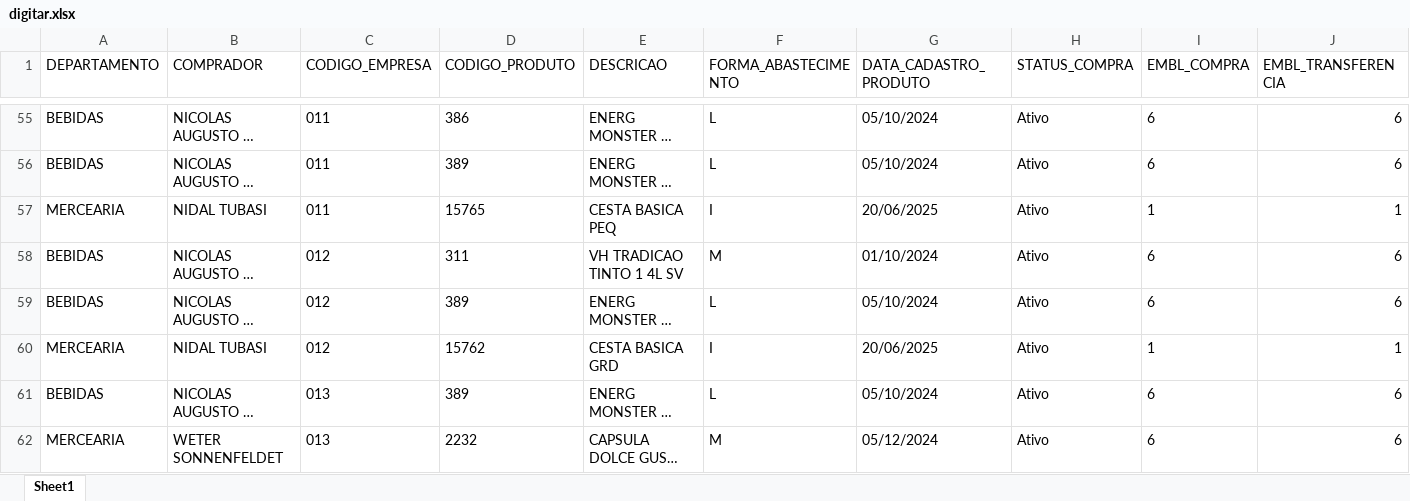
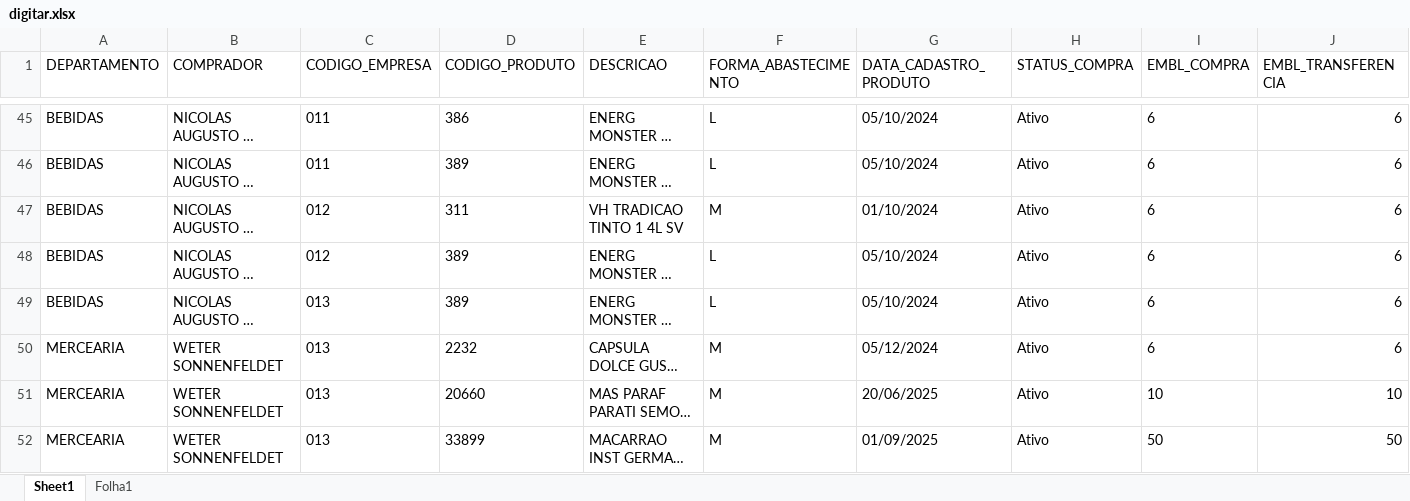
Before and after one commit to sgrimush-ops/Equipes_Agentes, an Excel workbook: Aplicativos/GAM/bd_saida/digitar.xlsx, sheet Sheet1, drawn as a sheet; only a part is shown, gaps mark what is left out; the shorter side is filled out with more unchanged rows; long unchanged cells end in …; values as stored, in another font and other column widths than the file's, no borders; rows hold the shown columns only; the diff covers the shown part only; the diff names each change by its address in the sheet, - before the commit and + after, or states it on an @@ line.

```diff
--- a/Aplicativos/GAM/bd_saida/digitar.xlsx (sheet Sheet1)
+++ b/Aplicativos/GAM/bd_saida/digitar.xlsx (sheet Sheet1)
+sheet tab: Folha1
-row 57: MERCEARIA | NIDAL TUBASI | 011 | 15765 | CESTA BASICA PEQ | I | 20/06/2025 | Ativo | 1 | 1
-row 60: MERCEARIA | NIDAL TUBASI | 012 | 15762 | CESTA BASICA GRD | I | 20/06/2025 | Ativo | 1 | 1
```
Also changed, not shown: 15 removed rows elsewhere in this sheet, Aplicativos/GAM/bd_entrada/ajustepp.xlsx, 2 other files.
